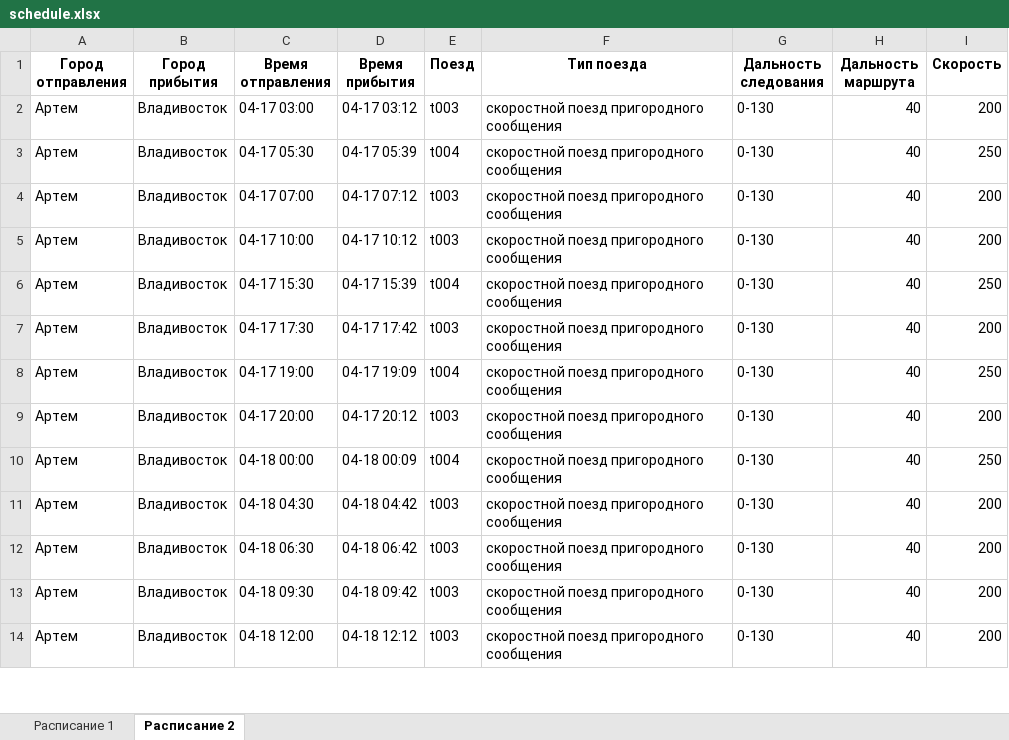
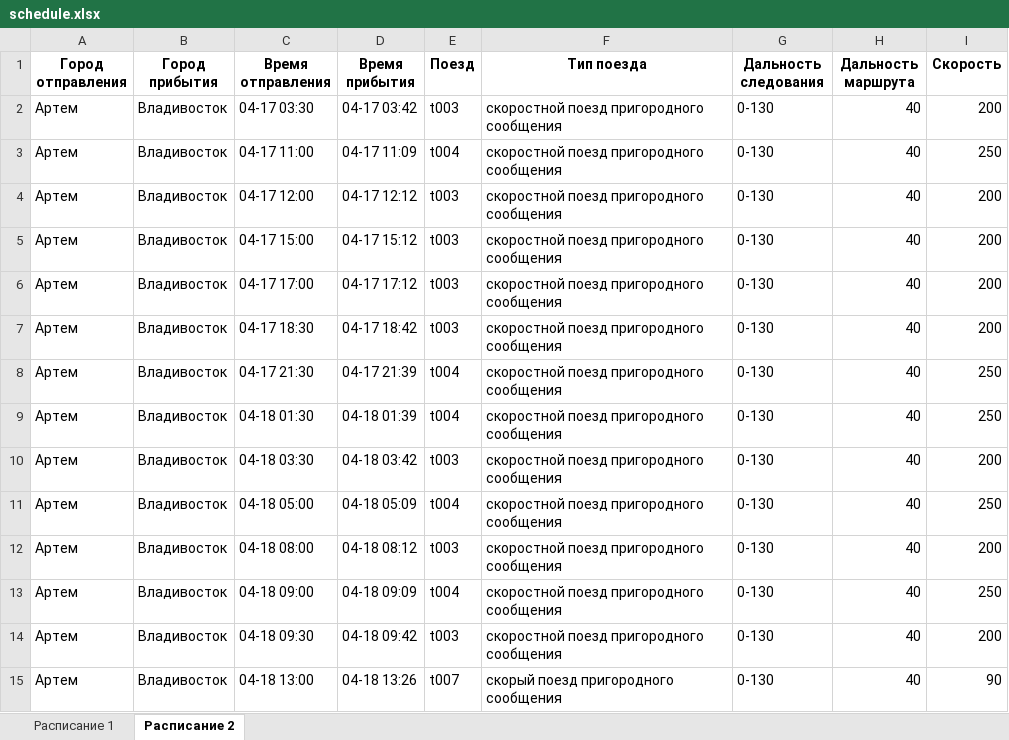
Before and after one commit to dendudko/Trains, an Excel workbook: schedule.xlsx, sheet Расписание 2, drawn as a sheet; only a part is shown; values as stored, in another font and other column widths than the file's, no borders; addresses are those after the commit; the diff covers the shown part only; the diff names each change by its address in the sheet, - before the commit and + after, or states it on an @@ line.

```diff
--- a/schedule.xlsx (sheet Расписание 2)
+++ b/schedule.xlsx (sheet Расписание 2)
-C2 (Время отправления): 04-17 03:00
+C2 (Время отправления): 04-17 03:30
-D2 (Время прибытия): 04-17 03:12
+D2 (Время прибытия): 04-17 03:42
-C3 (Время отправления): 04-17 05:30
+C3 (Время отправления): 04-17 11:00
-D3 (Время прибытия): 04-17 05:39
+D3 (Время прибытия): 04-17 11:09
-C4 (Время отправления): 04-17 07:00
+C4 (Время отправления): 04-17 12:00
-D4 (Время прибытия): 04-17 07:12
+D4 (Время прибытия): 04-17 12:12
-C5 (Время отправления): 04-17 10:00
+C5 (Время отправления): 04-17 15:00
-D5 (Время прибытия): 04-17 10:12
+D5 (Время прибытия): 04-17 15:12
-C6 (Время отправления): 04-17 15:30
+C6 (Время отправления): 04-17 17:00
-D6 (Время прибытия): 04-17 15:39
+D6 (Время прибытия): 04-17 17:12
-E6 (Поезд): t004
+E6 (Поезд): t003
-I6 (Скорость): 250
+I6 (Скорость): 200
-C7 (Время отправления): 04-17 17:30
+C7 (Время отправления): 04-17 18:30
-D7 (Время прибытия): 04-17 17:42
+D7 (Время прибытия): 04-17 18:42
-C8 (Время отправления): 04-17 19:00
+C8 (Время отправления): 04-17 21:30
-D8 (Время прибытия): 04-17 19:09
+D8 (Время прибытия): 04-17 21:39
+row 9: Артем | Владивосток | 04-18 01:30 | 04-18 01:39 | t004 | скоростной поезд пригородного сообщения | 0-130 | 40 | 250
-C10 (Время отправления): 04-17 20:00
+C10 (Время отправления): 04-18 03:30
-D10 (Время прибытия): 04-17 20:12
+D10 (Время прибытия): 04-18 03:42
-C11 (Время отправления): 04-18 00:00
+C11 (Время отправления): 04-18 05:00
-D11 (Время прибытия): 04-18 00:09
+D11 (Время прибытия): 04-18 05:09
-C12 (Время отправления): 04-18 04:30
+C12 (Время отправления): 04-18 08:00
-D12 (Время прибытия): 04-18 04:42
+D12 (Время прибытия): 04-18 08:12
-C13 (Время отправления): 04-18 06:30
+C13 (Время отправления): 04-18 09:00
-D13 (Время прибытия): 04-18 06:42
+D13 (Время прибытия): 04-18 09:09
-E13 (Поезд): t003
+E13 (Поезд): t004
-I13 (Скорость): 200
+I13 (Скорость): 250
-C15 (Время отправления): 04-18 12:00
+C15 (Время отправления): 04-18 13:00
-D15 (Время прибытия): 04-18 12:12
+D15 (Время прибытия): 04-18 13:26
-E15 (Поезд): t003
+E15 (Поезд): t007
-F15 (Тип поезда): скоростной поезд пригородного сообщения
+F15 (Тип поезда): скорый поезд пригородного сообщения
-I15 (Скорость): 200
+I15 (Скорость): 90
```
Also changed, not shown: 56 added rows, 54 removed rows and 481 edited cells elsewhere in this sheet, sheet Расписание 1, 1 other file.
